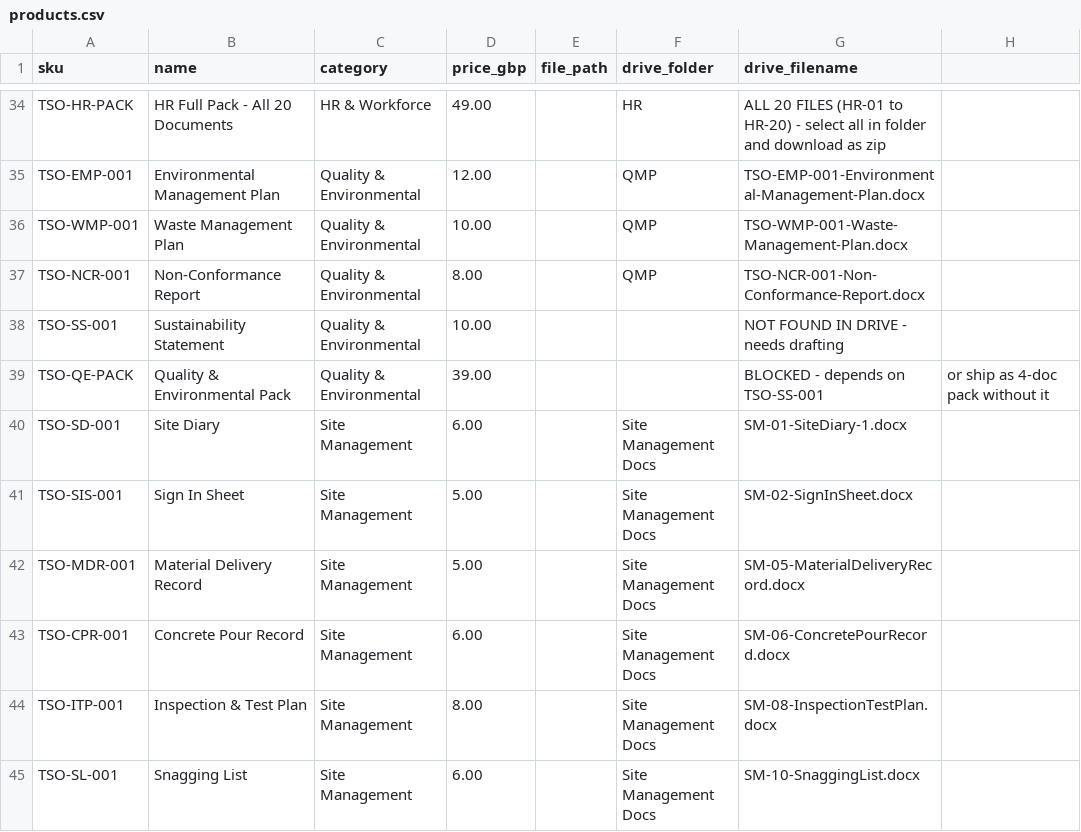
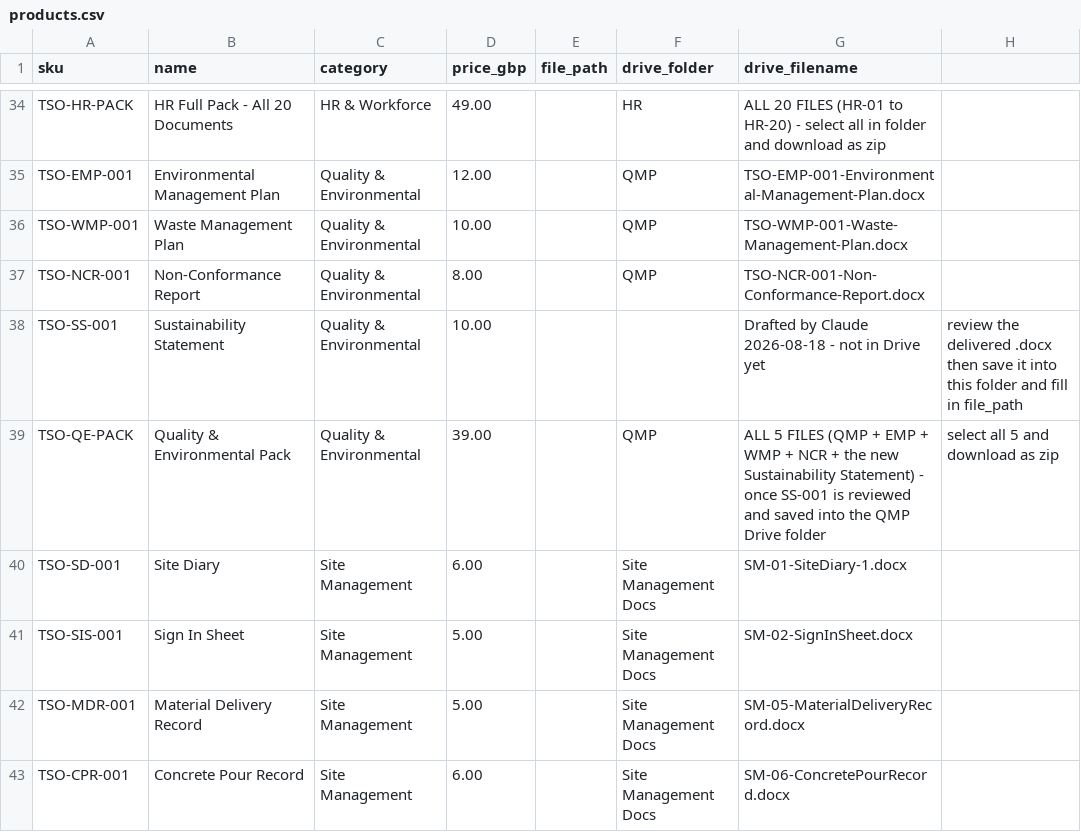
Before and after one commit to aledmog-afk/thesiteoffice, a CSV file: tools/gumroad-bulk-upload/products.csv, drawn as a sheet; only a part is shown, gaps mark what is left out; the shorter side is filled out with more unchanged rows.

```diff
--- a/tools/gumroad-bulk-upload/products.csv
+++ b/tools/gumroad-bulk-upload/products.csv
@@ -37,4 +37,4 @@ TSO-WMP-001,Waste Management Plan,Quality & Environmental,10.00,,QMP,TSO-WMP-001
 TSO-NCR-001,Non-Conformance Report,Quality & Environmental,8.00,,QMP,TSO-NCR-001-Non-Conformance-Report.docx
-TSO-SS-001,Sustainability Statement,Quality & Environmental,10.00,,,NOT FOUND IN DRIVE - needs drafting
-TSO-QE-PACK,Quality & Environmental Pack,Quality & Environmental,39.00,,,BLOCKED - depends on TSO-SS-001, or ship as 4-doc pack without it
+TSO-SS-001,Sustainability Statement,Quality & Environmental,10.00,,,Drafted by Claude 2026-08-18 - not in Drive yet, review the delivered .docx then save it into this folder and fill in file_path
+TSO-QE-PACK,Quality & Environmental Pack,Quality & Environmental,39.00,,QMP,ALL 5 FILES (QMP + EMP + WMP + NCR + the new Sustainability Statement) - once SS-001 is reviewed and saved into the QMP Drive folder, select all 5 and download as zip
 TSO-SD-001,Site Diary,Site Management,6.00,,Site Management Docs,SM-01-SiteDiary-1.docx
```
